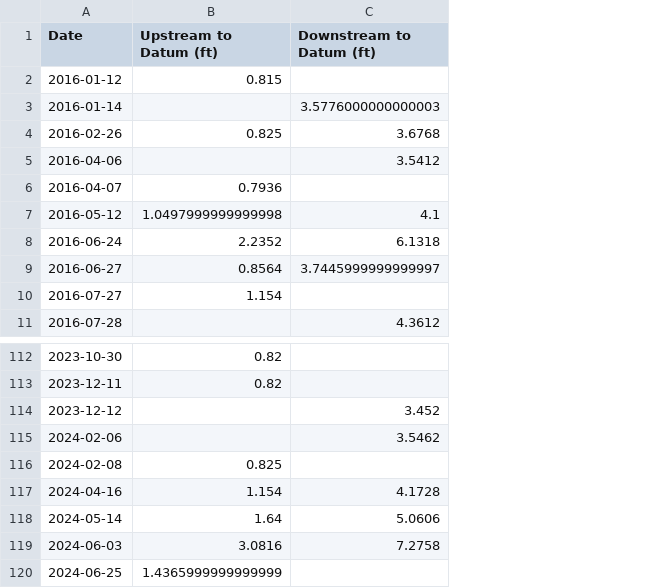
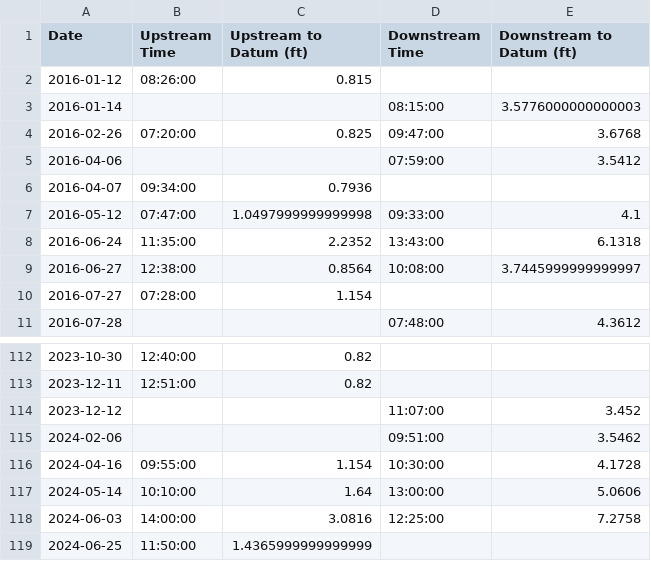
Before and after one commit to eburgon2/PINN-For-1d-Flow-Using-SVE, a CSV file: Data Files/Raw/Depth_to_Datum.csv, drawn as a sheet; only a part is shown, gaps mark what is left out; removed rows and columns are numbered as before the commit, all else as after; the diff names each change by its address in the sheet, - before the commit and + after, or states it on an @@ line.

```diff
--- a/Data Files/Raw/Depth_to_Datum.csv
+++ b/Data Files/Raw/Depth_to_Datum.csv
+column B (Upstream Time), rows 2-10: 08:26:00 |  | 07:20:00 |  | 09:34:00 | 07:47:00 | 11:35:00 | 12:38:00 | 07:28:00; rows 112-119: 12:40:00 | 12:51:00 |  |  | 09:55:00 | 10:10:00 | 14:00:00 | 11:50:00
+column D (Downstream Time), rows 3-11: 08:15:00 | 09:47:00 | 07:59:00 |  | 09:33:00 | 13:43:00 | 10:08:00 |  | 07:48:00; rows 114-118: 11:07:00 | 09:51:00 | 10:30:00 | 13:00:00 | 12:25:00
-row 116: 2024-02-08 | 0.825
```
Also changed, not shown: Data Files/Raw/Width.csv, 6 other files.
